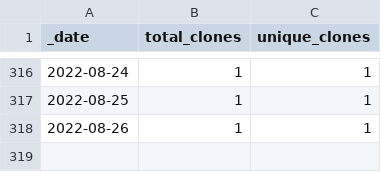
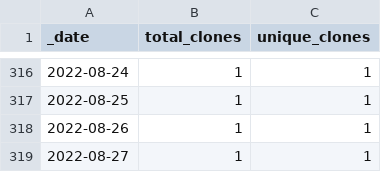
Before and after one commit to ajstamm/gatpkg, a CSV file: traffic/clones.csv, drawn as a sheet; only a part is shown, gaps mark what is left out.

Commit message:
GitHub traffic

```diff
--- a/traffic/clones.csv
+++ b/traffic/clones.csv
@@ -318 +318,2 @@ _date,total_clones,unique_clones
 2022-08-26,1,1
+2022-08-27,1,1
```
Also changed, not shown: 1 other file.
